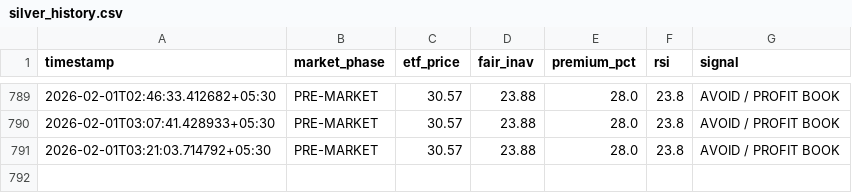
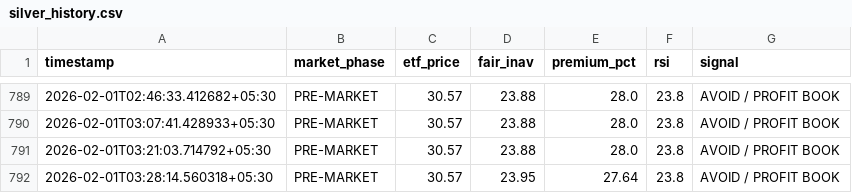
Before and after one commit to tester2021test/silver-tracker, a CSV file: silver_history.csv, drawn as a sheet; only a part is shown, gaps mark what is left out; the diff names each change by its address in the sheet, - before the commit and + after, or states it on an @@ line.

```diff
--- a/silver_history.csv
+++ b/silver_history.csv
+row 792: 2026-02-01T03:28:14.560318+05:30 | PRE-MARKET | 30.57 | 23.95 | 27.64 | 23.8 | AVOID / PROFIT BOOK
```
